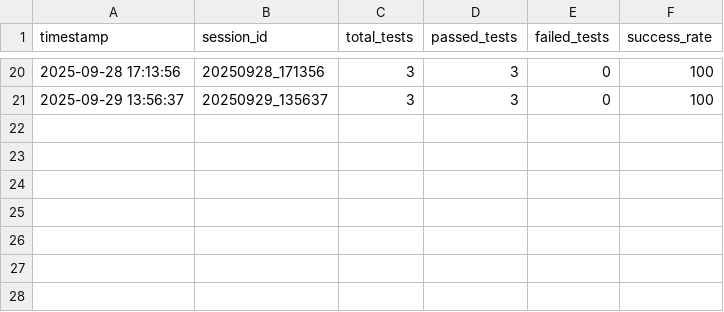
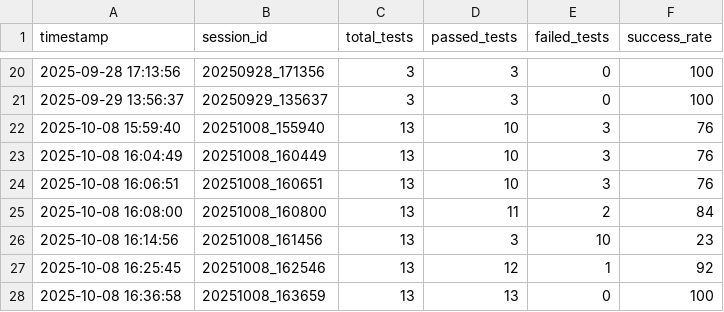
Before and after one commit to widkhdl11/DB-BasicTester, a CSV file: reports/test_history.csv, drawn as a sheet; only a part is shown, gaps mark what is left out.

```diff
--- a/reports/test_history.csv
+++ b/reports/test_history.csv
@@ -21 +21,8 @@ timestamp,session_id,total_tests,passed_tests,failed_tests,success_rate
 2025-09-29 13:56:37,20250929_135637,3,3,0,100
+2025-10-08 15:59:40,20251008_155940,13,10,3,76
+2025-10-08 16:04:49,20251008_160449,13,10,3,76
+2025-10-08 16:06:51,20251008_160651,13,10,3,76
+2025-10-08 16:08:00,20251008_160800,13,11,2,84
+2025-10-08 16:14:56,20251008_161456,13,3,10,23
+2025-10-08 16:25:45,20251008_162546,13,12,1,92
+2025-10-08 16:36:58,20251008_163659,13,13,0,100
```
Also changed, not shown: 15 other files.
